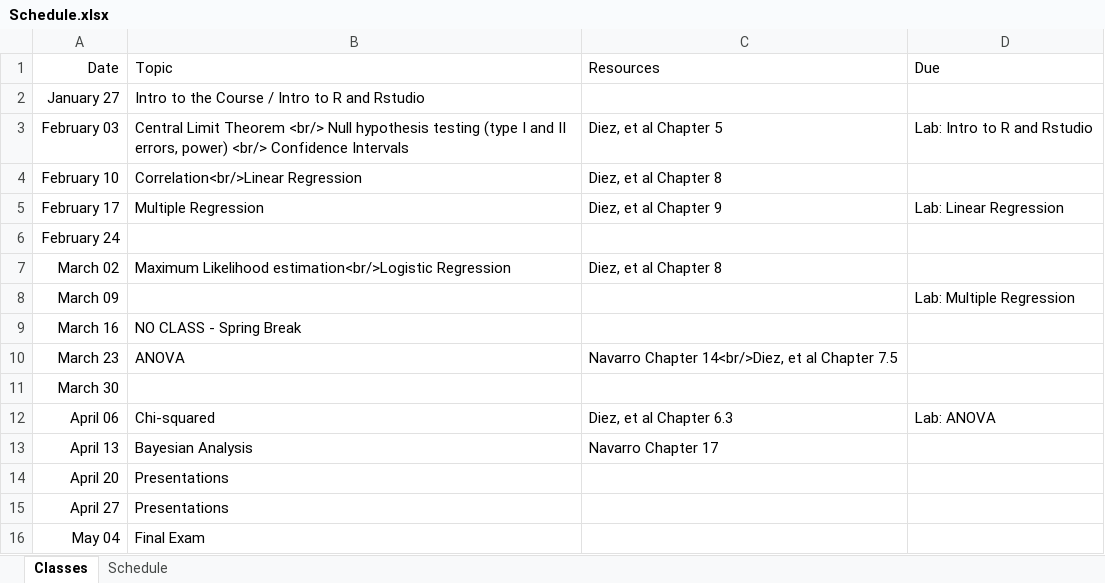
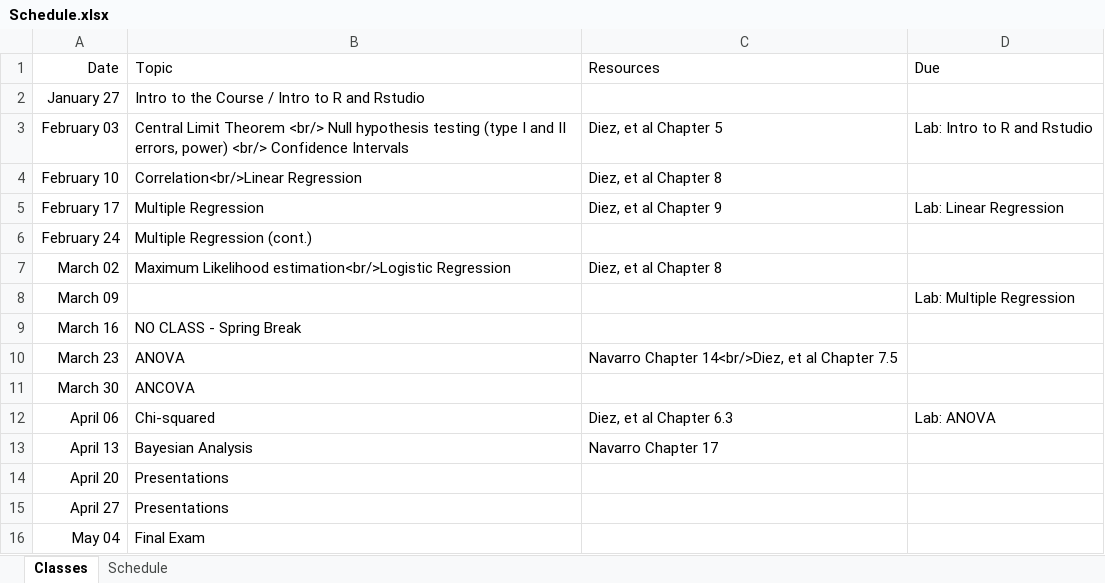
Before and after one commit to jbryer/EPSY630Spring2020, an Excel workbook: Schedule.xlsx, sheet Classes, drawn as a sheet; values as stored, in another font and other column widths than the file's, no borders; the diff names each change by its address in the sheet, - before the commit and + after, or states it on an @@ line.

Commit message:
Updated schedule.

```diff
--- a/Schedule.xlsx (sheet Classes)
+++ b/Schedule.xlsx (sheet Classes)
-B6 (Topic): (empty)
+B6 (Topic): Multiple Regression (cont.)
-B11 (Topic): (empty)
+B11 (Topic): ANCOVA
```
Also changed, not shown: 7 other files.
